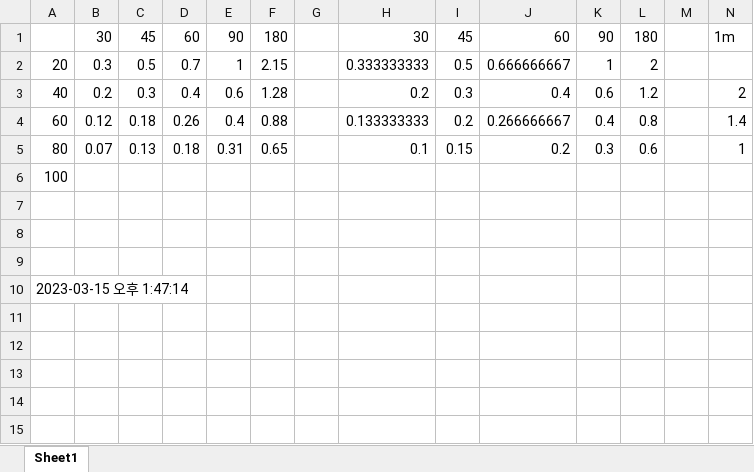
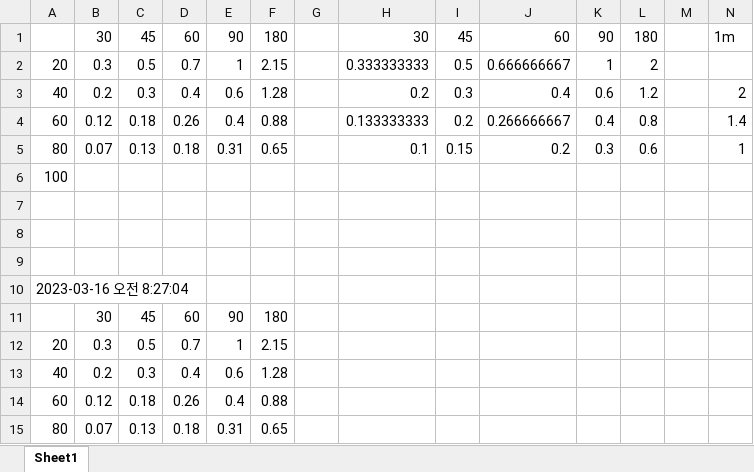
Before and after one commit to Change-37/ExcelDataEditor, an Excel workbook: test.xlsx, sheet Sheet1, drawn as a sheet; values as stored, in another font and other column widths than the file's, no borders; the diff names each change by its address in the sheet, - before the commit and + after, or states it on an @@ line.

```diff
--- a/test.xlsx (sheet Sheet1)
+++ b/test.xlsx (sheet Sheet1)
-A10: 2023-03-15 오후 1:47:14
+A10: 2023-03-16 오전 8:27:04
+row 11:  | 30 | 45 | 60 | 90 | 180
+row 12: 20 | 0.3 | 0.5 | 0.7 | 1 | 2.15
+row 13: 40 | 0.2 | 0.3 | 0.4 | 0.6 | 1.28
+row 14: 60 | 0.12 | 0.18 | 0.26 | 0.4 | 0.88
+row 15: 80 | 0.07 | 0.13 | 0.18 | 0.31 | 0.65
```
Also changed, not shown: 2 other files.
